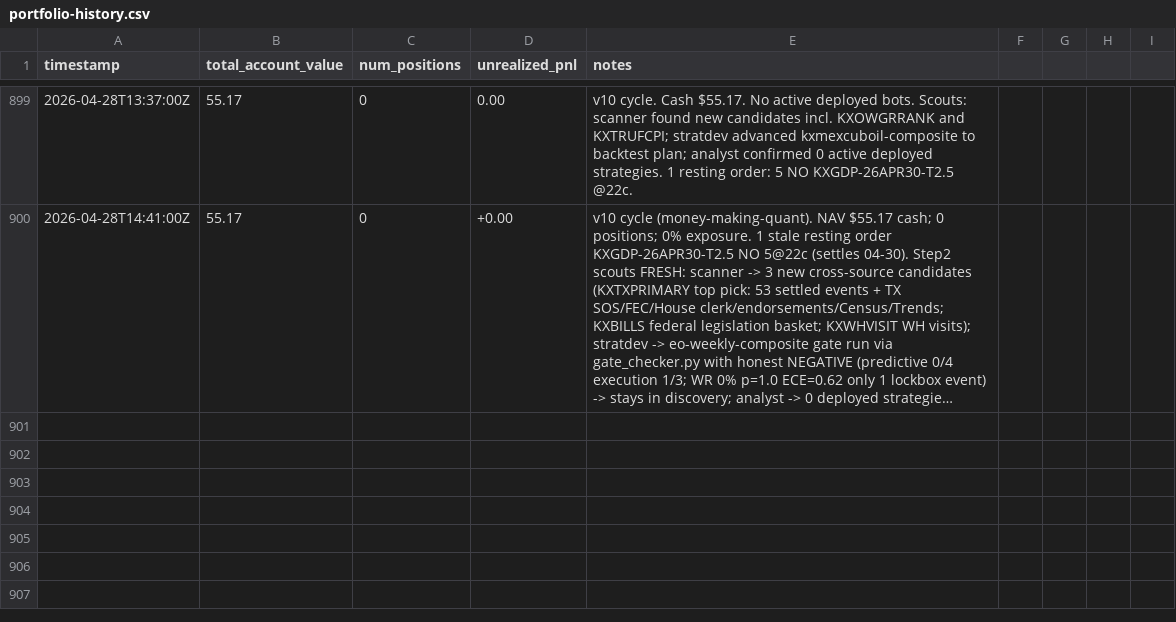
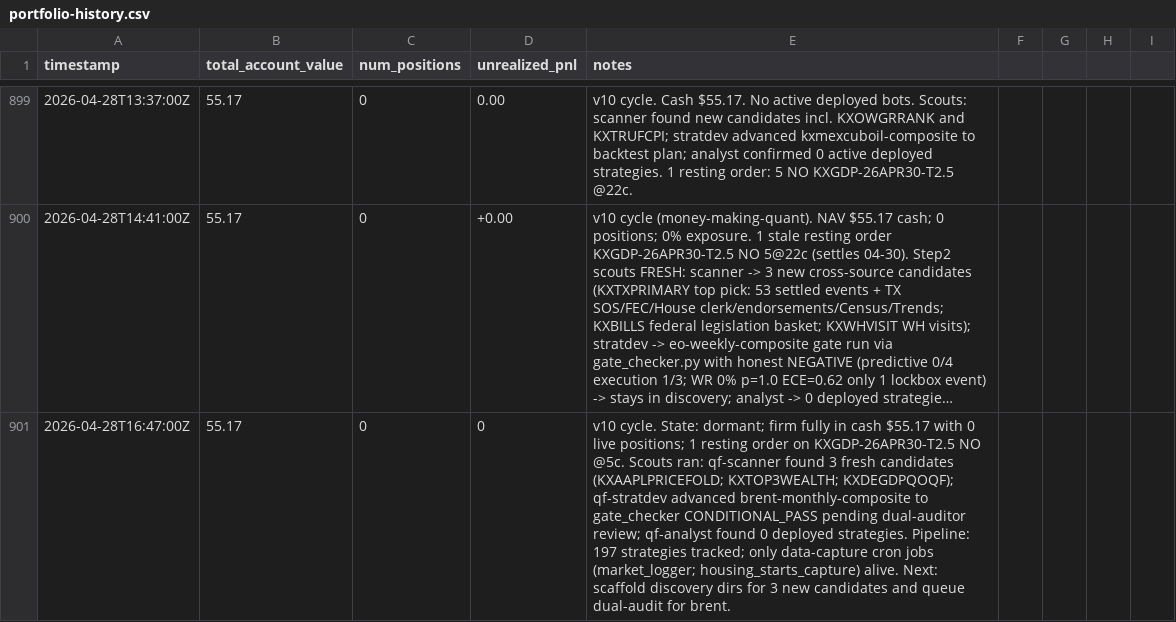
Before and after one commit to lsk567/omar-data, a CSV file: kalshi/quant/portfolio-history.csv, drawn as a sheet; only a part is shown, gaps mark what is left out; long unchanged cells end in …; the diff names each change by its address in the sheet, - before the commit and + after, or states it on an @@ line.

Commit message:
Update quant portfolio data

```diff
--- a/kalshi/quant/portfolio-history.csv
+++ b/kalshi/quant/portfolio-history.csv
+row 901: 2026-04-28T16:47:00Z | 55.17 | 0 | 0 | v10 cycle. State: dormant; firm fully in cash $55.17 with 0 live positions; 1 resting order on KXGDP-26APR30-T2.5 NO @5c. Scouts ran: qf-scanner found 3 fresh candidates (KXAAPLPRICEFOLD; KXTOP3WEALTH; KXDEGDPQOQF); qf-stratdev advanced brent-monthly-composite to gate_checker CONDITIONAL_PASS pending dual-auditor review; qf-analyst found 0 deployed strategies. Pipeline: 197 strategies tracked; only data-capture cron jobs (market_logger; housing_starts_capture) alive. Next: scaffold discovery dirs for 3 new candidates and queue dual-audit for brent.
```
